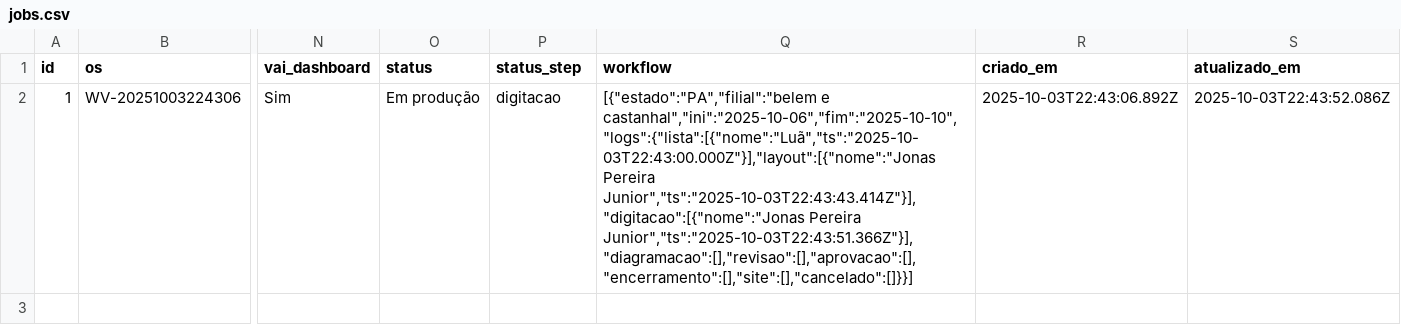
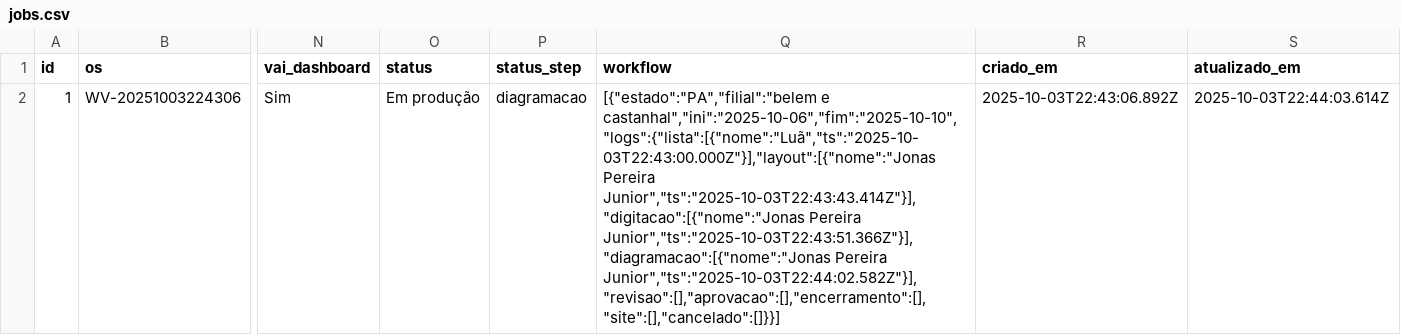
Before and after one commit to JPVectorsitem/LINKS-img, a CSV file: jobs.csv, drawn as a sheet; only a part is shown, gaps mark what is left out; the diff names each change by its address in the sheet, - before the commit and + after, or states it on an @@ line.

Commit message:
chore(csv): update jobs.csv via Workflow Vector

```diff
--- a/jobs.csv
+++ b/jobs.csv
-P2 (status_step): digitacao
+P2 (status_step): diagramacao
-Q2 (workflow): …Junior","ts":"2025-10-03T22:43:43.414Z"}],"digitacao":[{"nome":"Jonas Pereira Junior","ts":"2025-10-03T22:43:51.366Z"}],"diagramacao":[],"revisao":[],"aprovacao":[],"encerramento":[],"site":[],"cancelado":[]}}]
+Q2 (workflow): …Junior","ts":"2025-10-03T22:43:43.414Z"}],"digitacao":[{"nome":"Jonas Pereira Junior","ts":"2025-10-03T22:43:51.366Z"}],"diagramacao":[{"nome":"Jonas Pereira Junior","ts":"2025-10-03T22:44:02.582Z"}],"revisao":[],"aprovacao":[],"encerramento":[],"site":[],"cancelado":[]}}]
-S2 (atualizado_em): 2025-10-03T22:43:52.086Z
+S2 (atualizado_em): 2025-10-03T22:44:03.614Z
```
